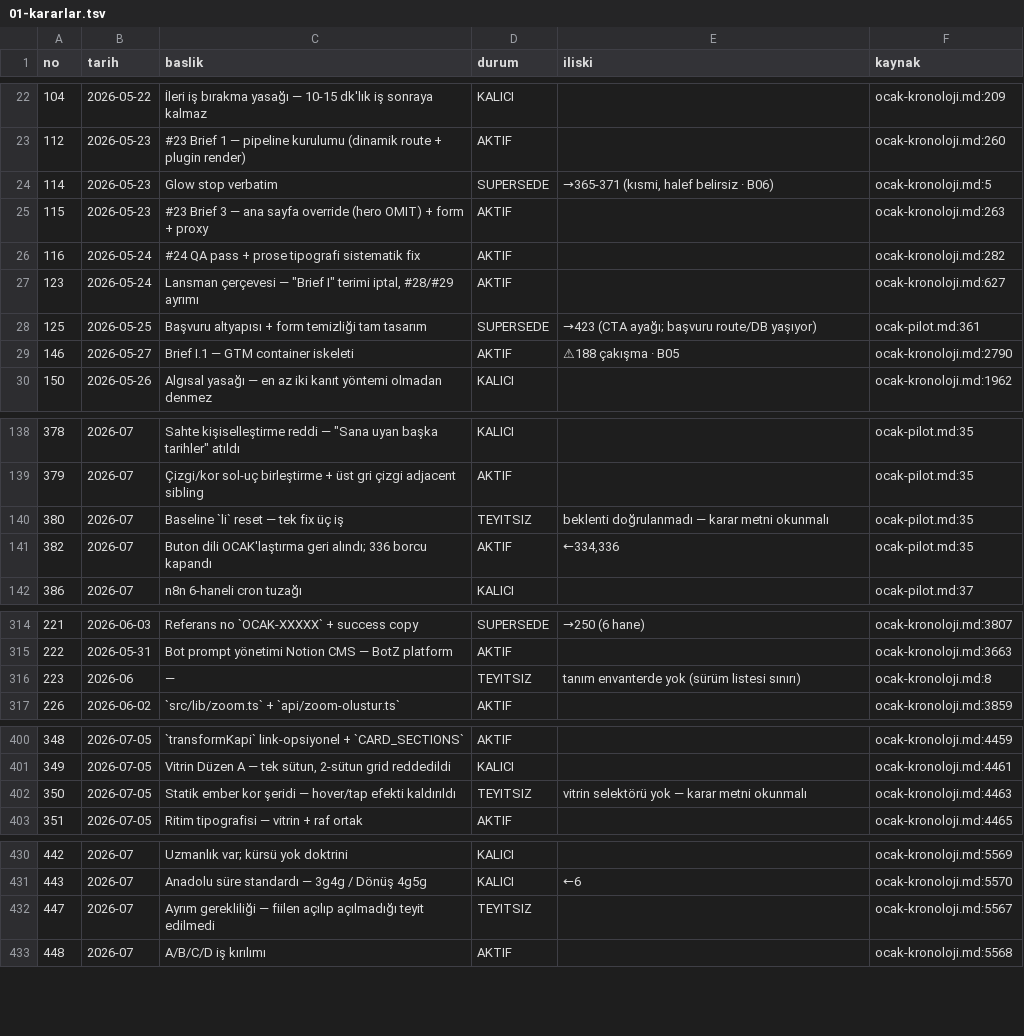
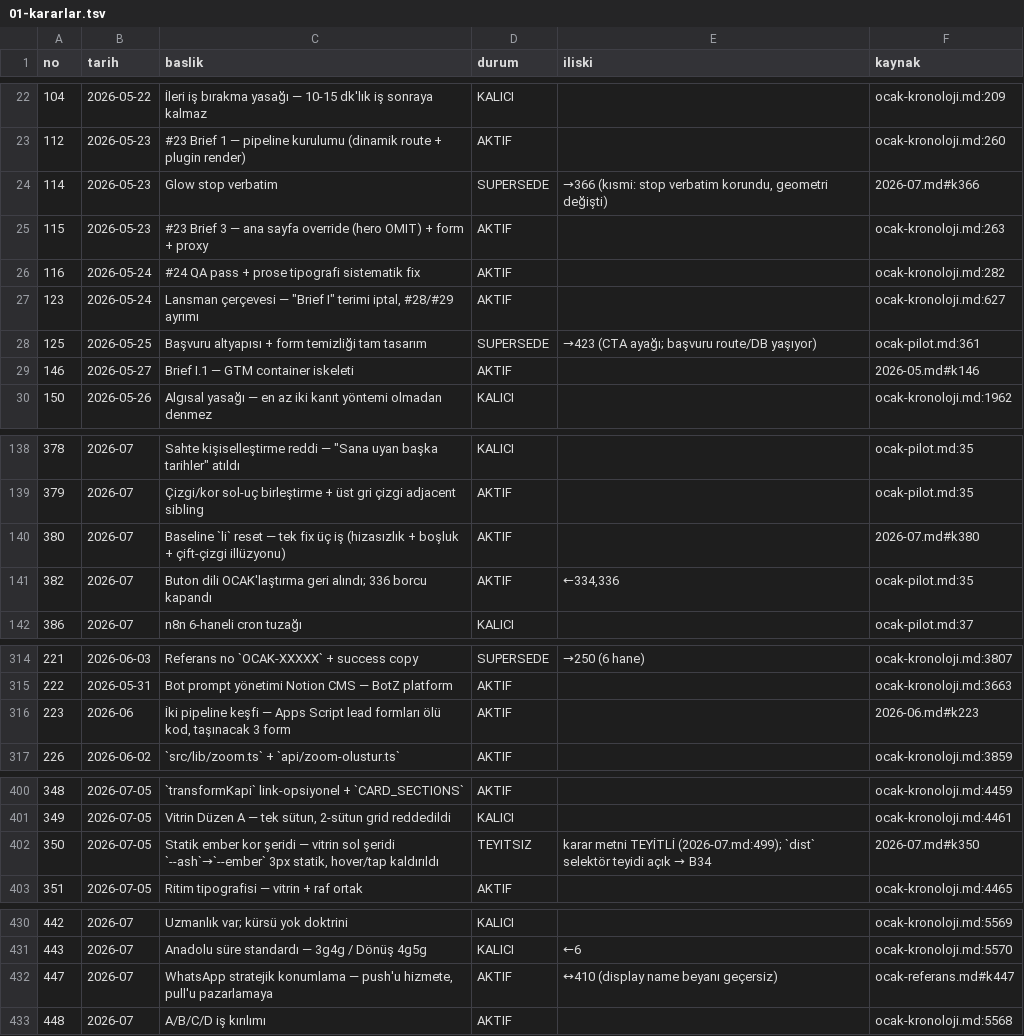
Before and after one commit to hlaorpz/ocak, a TSV file: docs/01-kararlar.tsv, drawn as a sheet; only a part is shown, gaps mark what is left out; the diff covers the shown part only.

```diff
--- a/docs/01-kararlar.tsv
+++ b/docs/01-kararlar.tsv
@@ -23,3 +23,3 @@ no	tarih	baslik	durum	iliski	kaynak
 112	2026-05-23	#23 Brief 1 — pipeline kurulumu (dinamik route + plugin render)	AKTIF		ocak-kronoloji.md:260
-114	2026-05-23	Glow stop verbatim	SUPERSEDE	→365-371 (kısmi, halef belirsiz · B06)	ocak-kronoloji.md:5
+114	2026-05-23	Glow stop verbatim	SUPERSEDE	→366 (kısmi: stop verbatim korundu, geometri değişti)	2026-07.md#k366
 115	2026-05-23	#23 Brief 3 — ana sayfa override (hero OMIT) + form + proxy	AKTIF		ocak-kronoloji.md:263
@@ -28,3 +28,3 @@ no	tarih	baslik	durum	iliski	kaynak
 125	2026-05-25	Başvuru altyapısı + form temizliği tam tasarım	SUPERSEDE	→423 (CTA ayağı; başvuru route/DB yaşıyor)	ocak-pilot.md:361
-146	2026-05-27	Brief I.1 — GTM container iskeleti	AKTIF	⚠188 çakışma · B05	ocak-kronoloji.md:2790
+146	2026-05-27	Brief I.1 — GTM container iskeleti	AKTIF		2026-05.md#k146
 150	2026-05-26	"Algısal" yasağı — en az iki kanıt yöntemi olmadan denmez	KALICI		ocak-kronoloji.md:1962
@@ -139,3 +139,3 @@ no	tarih	baslik	durum	iliski	kaynak
 379	2026-07	Çizgi/kor sol-uç birleştirme + üst gri çizgi adjacent sibling	AKTIF		ocak-pilot.md:35
-380	2026-07	Baseline `li` reset — tek fix üç iş	TEYITSIZ	beklenti doğrulanmadı — karar metni okunmalı	ocak-pilot.md:35
+380	2026-07	Baseline `li` reset — tek fix üç iş (hizasızlık + boşluk + çift-çizgi illüzyonu)	AKTIF		2026-07.md#k380
 382	2026-07	Buton dili OCAK'laştırma geri alındı; 336 borcu kapandı	AKTIF	←334,336	ocak-pilot.md:35
@@ -315,3 +315,3 @@ no	tarih	baslik	durum	iliski	kaynak
 222	2026-05-31	Bot prompt yönetimi Notion CMS — BotZ platform	AKTIF		ocak-kronoloji.md:3663
-223	2026-06	—	TEYITSIZ	tanım envanterde yok (sürüm listesi sınırı)	ocak-kronoloji.md:8
+223	2026-06	İki pipeline keşfi — Apps Script lead formları ölü kod, taşınacak 3 form	AKTIF		2026-06.md#k223
 226	2026-06-02	`src/lib/zoom.ts` + `api/zoom-olustur.ts`	AKTIF		ocak-kronoloji.md:3859
@@ -401,3 +401,3 @@ no	tarih	baslik	durum	iliski	kaynak
 349	2026-07-05	Vitrin Düzen A — tek sütun, 2-sütun grid reddedildi	KALICI		ocak-kronoloji.md:4461
-350	2026-07-05	Statik ember kor şeridi — hover/tap efekti kaldırıldı	TEYITSIZ	"vitrin" selektörü yok — karar metni okunmalı	ocak-kronoloji.md:4463
+350	2026-07-05	Statik ember kor şeridi — vitrin sol şeridi `--ash`→`--ember` 3px statik, hover/tap kaldırıldı	TEYITSIZ	karar metni TEYİTLİ (2026-07.md:499); `dist` selektör teyidi açık → B34	2026-07.md#k350
 351	2026-07-05	Ritim tipografisi — vitrin + raf ortak	AKTIF		ocak-kronoloji.md:4465
@@ -431,3 +431,3 @@ no	tarih	baslik	durum	iliski	kaynak
 443	2026-07	Anadolu süre standardı — 3g4g / Dönüş 4g5g	KALICI	←6	ocak-kronoloji.md:5570
-447	2026-07	Ayrım gerekliliği — fiilen açılıp açılmadığı teyit edilmedi	TEYITSIZ		ocak-kronoloji.md:5567
+447	2026-07	WhatsApp stratejik konumlama — push'u hizmete, pull'u pazarlamaya	AKTIF	↔410 (display name beyanı geçersiz)	ocak-referans.md#k447
 448	2026-07	A/B/C/D iş kırılımı	AKTIF		ocak-kronoloji.md:5568
```
Also changed, not shown: 1 added row and 92 edited cells elsewhere in this file, 5 other files.
